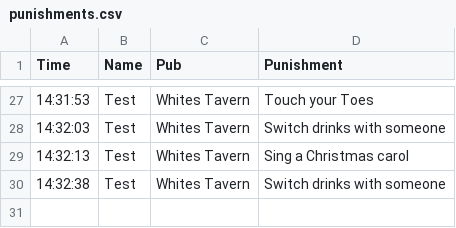
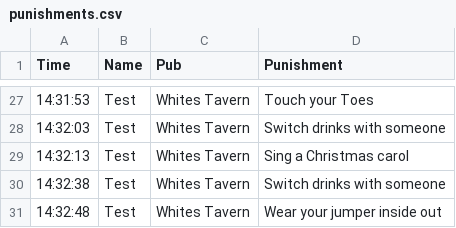
Before and after one commit to kirkpatrick8/pubcrawl, a CSV file: punishments.csv, drawn as a sheet; only a part is shown, gaps mark what is left out.

Commit message:
Update punishments - 2024-11-22 14:32:49.647344

```diff
--- a/punishments.csv
+++ b/punishments.csv
@@ -30 +30,2 @@ Time,Name,Pub,Punishment
 14:32:38,Test,Whites Tavern,Switch drinks with someone
+14:32:48,Test,Whites Tavern,Wear your jumper inside out
```
